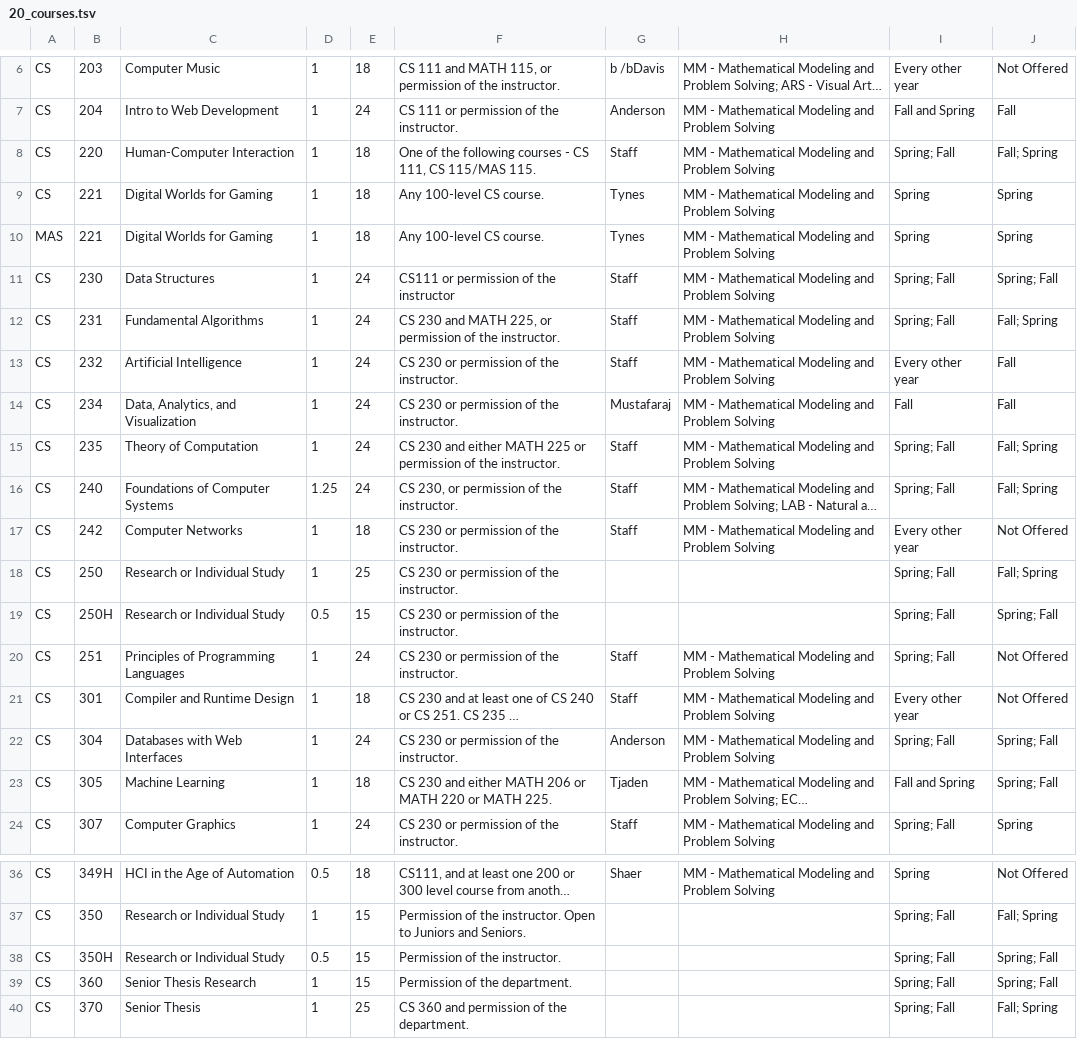
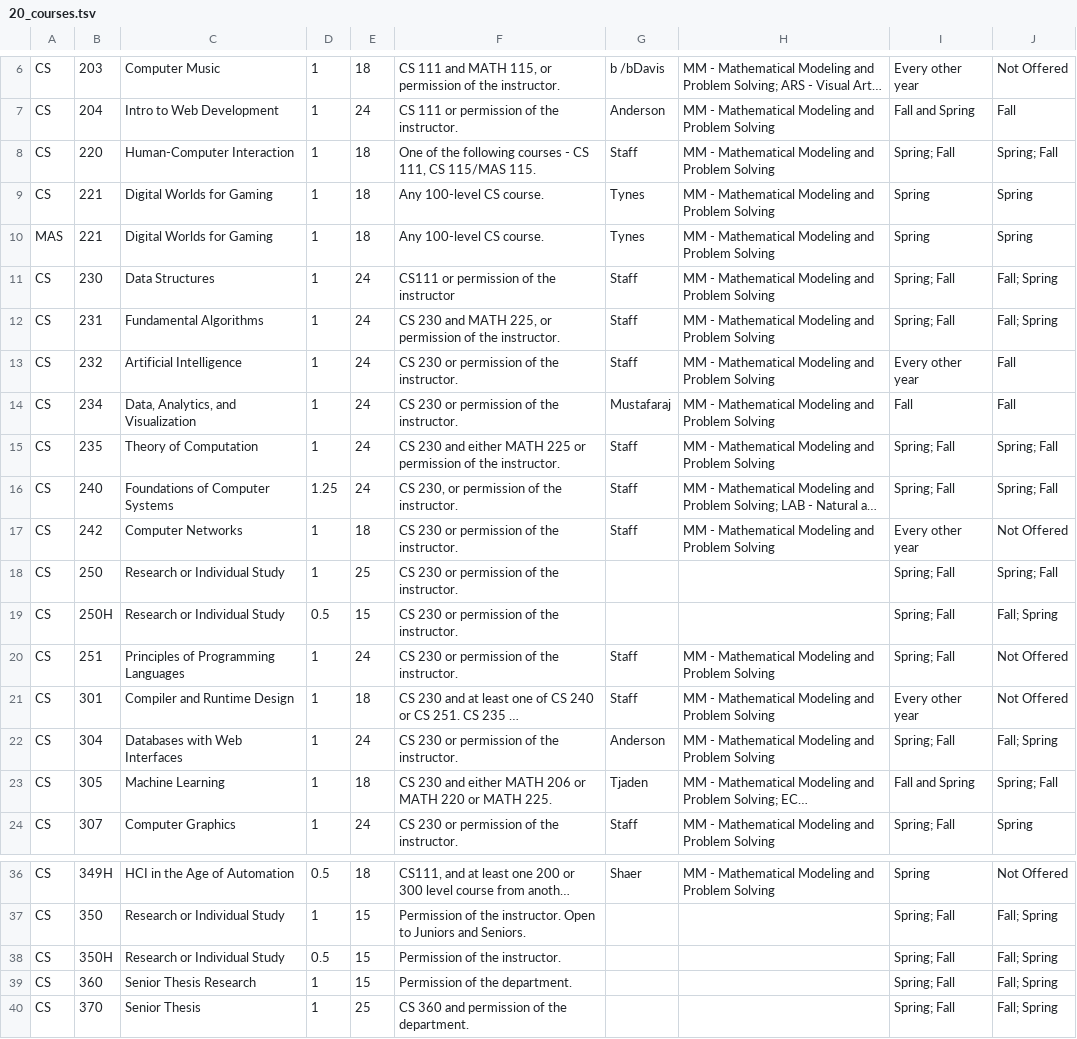
Before and after one commit to yedenliu/major-match, a TSV file: DDL/tsv_files/20_courses.tsv, drawn as a sheet; only a part is shown, gaps mark what is left out; long unchanged cells end in …; the diff names each change by its address in the sheet, - before the commit and + after, or states it on an @@ line.

```diff
--- a/DDL/tsv_files/20_courses.tsv
+++ b/DDL/tsv_files/20_courses.tsv
-J8: Fall; Spring
+J8: Spring; Fall
-J11: Spring; Fall
+J11: Fall; Spring
-J15:J16: Fall; Spring
+J15:J16: Spring; Fall
-J18: Fall; Spring
+J18: Spring; Fall
-J19: Spring; Fall
+J19: Fall; Spring
-J22: Spring; Fall
+J22: Fall; Spring
-J38:J39: Spring; Fall
+J38:J39: Fall; Spring
```
Also changed, not shown: DDL/tsv_files/11_courses.tsv, DDL/tsv_files/45_courses.tsv, 9 other files.
